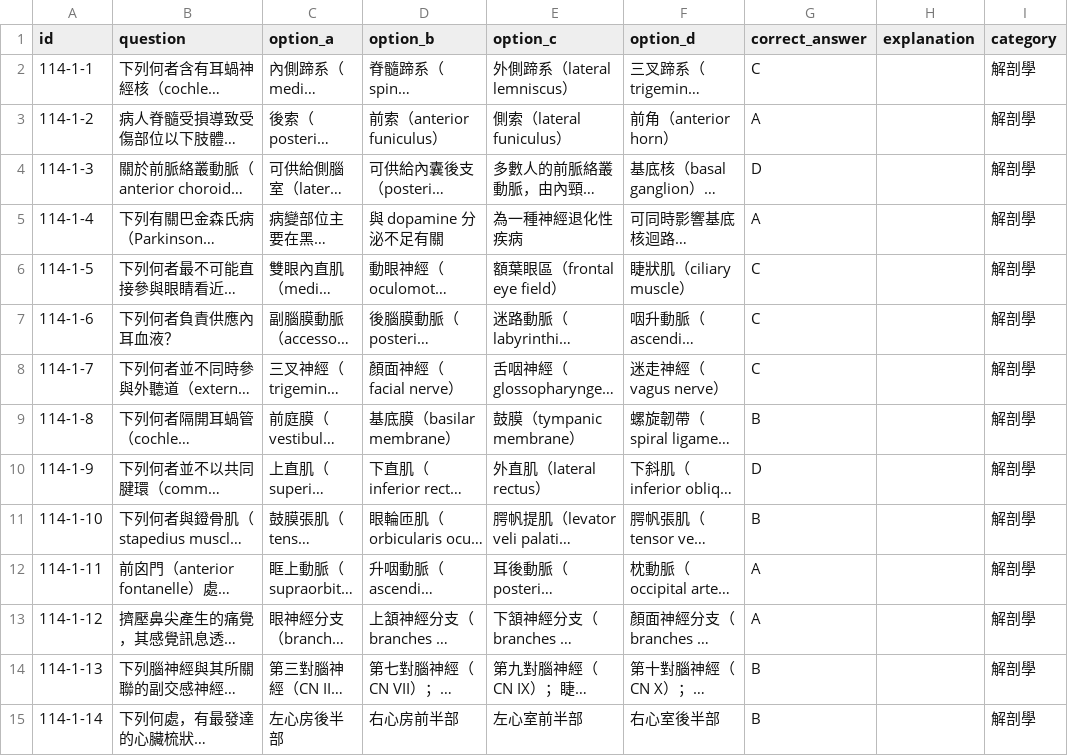
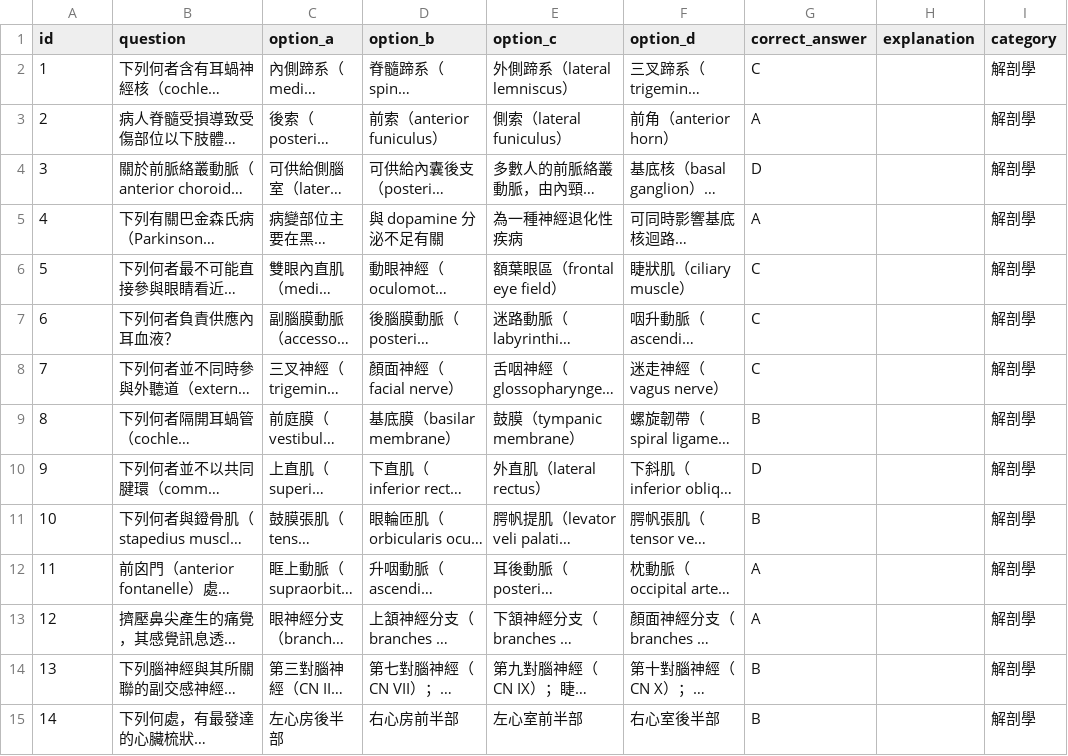
Before and after one commit to jimmy0922236561-cmd/my-quiz-website, a CSV file: quizzes/MED1_115_Fir.csv, drawn as a sheet; only a part is shown; long unchanged cells end in …; the diff covers the shown part only; the diff names each change by its address in the sheet, - before the commit and + after, or states it on an @@ line.

Commit message:
quick update

```diff
--- a/quizzes/MED1_115_Fir.csv
+++ b/quizzes/MED1_115_Fir.csv
-A2 (id): 114-1-1
+A2 (id): 1
-A3 (id): 114-1-2
+A3 (id): 2
-A4 (id): 114-1-3
+A4 (id): 3
-A5 (id): 114-1-4
+A5 (id): 4
-A6 (id): 114-1-5
+A6 (id): 5
-A7 (id): 114-1-6
+A7 (id): 6
-A8 (id): 114-1-7
+A8 (id): 7
-A9 (id): 114-1-8
+A9 (id): 8
-A10 (id): 114-1-9
+A10 (id): 9
-A11 (id): 114-1-10
+A11 (id): 10
-A12 (id): 114-1-11
+A12 (id): 11
-A13 (id): 114-1-12
+A13 (id): 12
-A14 (id): 114-1-13
+A14 (id): 13
-A15 (id): 114-1-14
+A15 (id): 14
```
Also changed, not shown: 86 edited cells elsewhere in this file.
